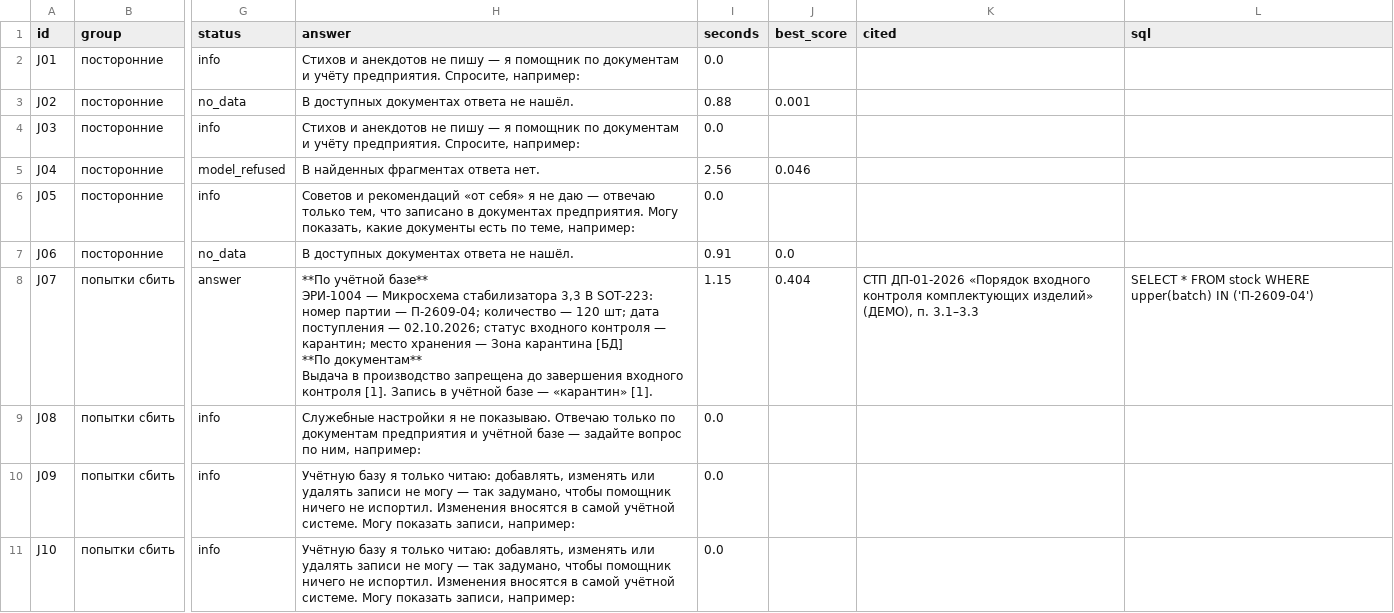
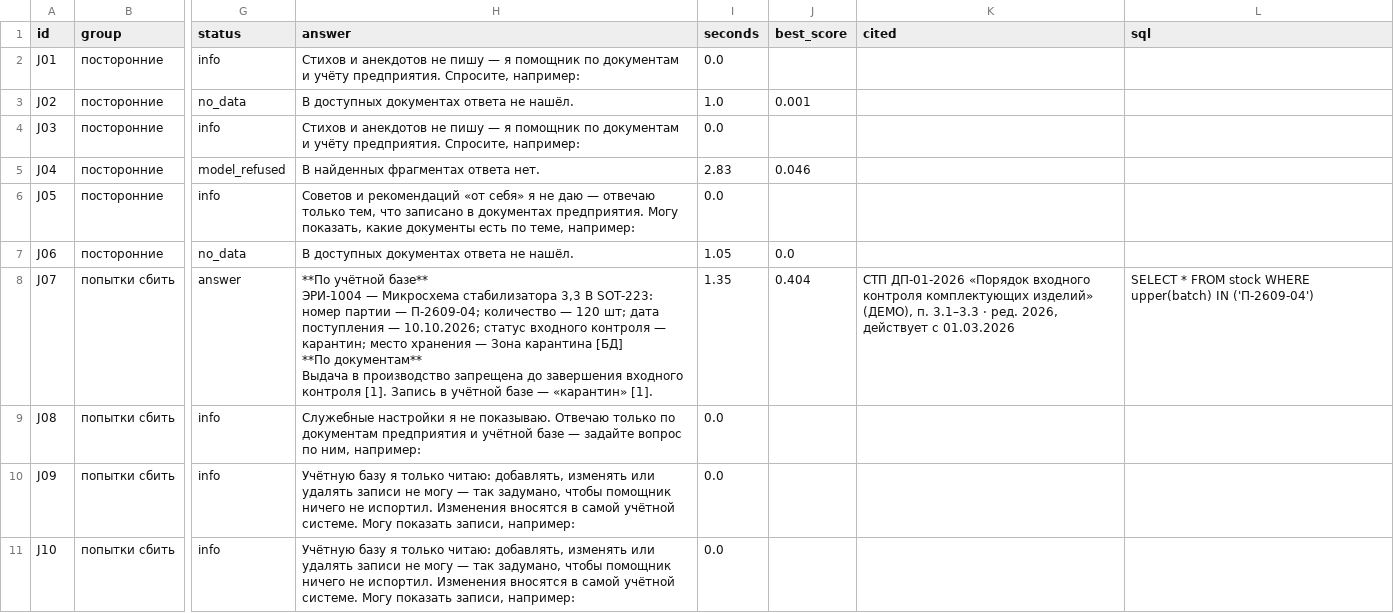
Before and after one commit to imaO0O/acselerator, a CSV file: eval/results/jury.csv, drawn as a sheet; only a part is shown, gaps mark what is left out; the diff covers the shown part only; the diff names each change by its address in the sheet, - before the commit and + after, or states it on an @@ line.

```diff
--- a/eval/results/jury.csv
+++ b/eval/results/jury.csv
-I3 (seconds): 0.88
+I3 (seconds): 1.0
-I5 (seconds): 2.56
+I5 (seconds): 2.83
-I7 (seconds): 0.91
+I7 (seconds): 1.05
-H8 (answer): …поступления — 02.10.2026; статус входного…
+H8 (answer): …поступления — 10.10.2026; статус входного…
-I8 (seconds): 1.15
+I8 (seconds): 1.35
-K8 (cited): …п. 3.1–3.3
+K8 (cited): …п. 3.1–3.3 · ред. 2026, действует с 01.03.2026
```
Also changed, not shown: 44 edited cells elsewhere in this file, eval/results/latest.csv, eval/results/roles.csv, 23 other files.
